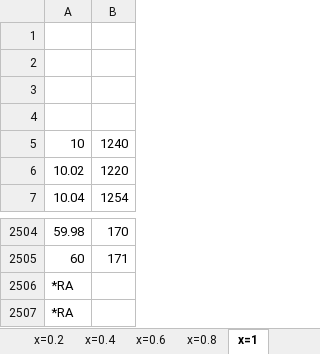
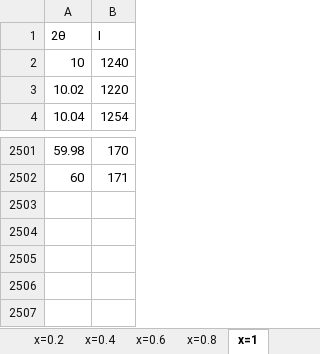
Before and after one commit to mew-two-github/Mat-Sci-Vesta, an Excel workbook: Assignment 1/XRD.xlsx, sheet x=1, drawn as a sheet; only a part is shown, gaps mark what is left out; values as stored, in another font and other column widths than the file's, no borders; removed rows and columns are numbered as before the commit, all else as after; the diff names each change by its address in the sheet, - before the commit and + after, or states it on an @@ line.

```diff
--- a/Assignment 1/XRD.xlsx (sheet x=1)
+++ b/Assignment 1/XRD.xlsx (sheet x=1)
-row 1: (empty)
+row 1: 2θ | I
-row 2: (empty)
-row 3: (empty)
-row 4: (empty)
-row 2506: *RA
-row 2507: *RA
```
Also changed, not shown: sheet x=0.8, sheet x=0.6, sheet x=0.2, sheet x=0.4, Assignment 1/Cs2AgInCl6.xlsx, 3 other files.
